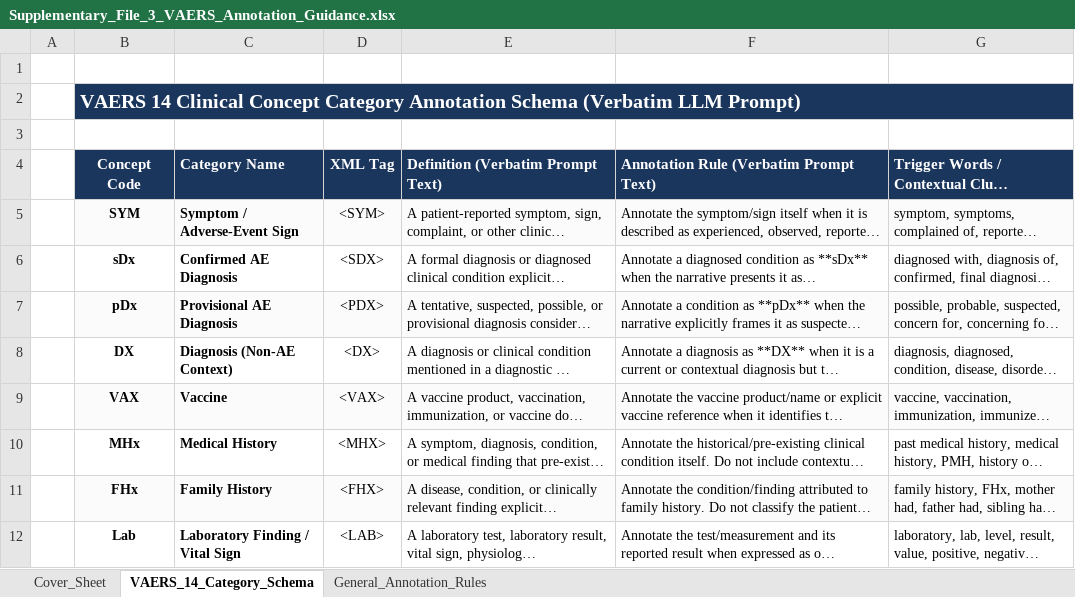
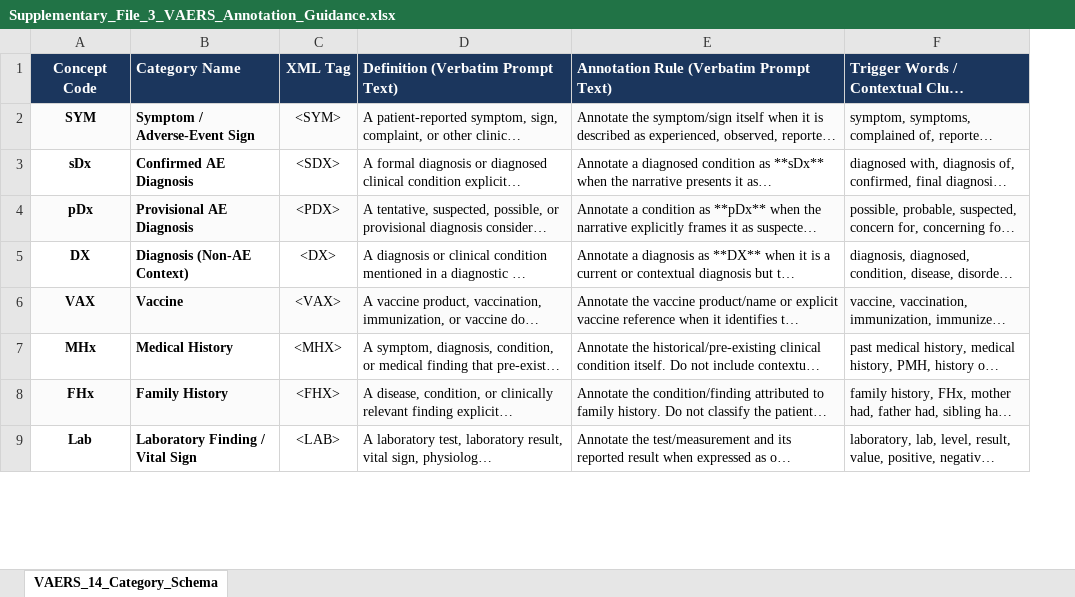
Before and after one commit to seldas/LLM4AE, an Excel workbook: publication/manuscripts/Supplementary_File_3_VAERS_Annotation_Guidance.xlsx, sheet VAERS_14_Category_Schema, drawn as a sheet; only a part is shown; long unchanged cells end in …; values as stored, in another font and other column widths than the file's, no borders; removed rows and columns are numbered as before the commit, all else as after; the diff names each change by its address in the sheet, - before the commit and + after, or states it on an @@ line.

```diff
--- a/publication/manuscripts/Supplementary_File_3_VAERS_Annotation_Guidance.xlsx (sheet VAERS_14_Category_Schema)
+++ b/publication/manuscripts/Supplementary_File_3_VAERS_Annotation_Guidance.xlsx (sheet VAERS_14_Category_Schema)
-sheet tab: Cover_Sheet
-sheet tab: General_Annotation_Rules
-column A, empty
-row 1: (empty)
-row 2:  | VAERS 14 Clinical Concept Category Annotation Schema (Verbatim LLM Prompt)
-row 3: (empty)
```
Also changed, not shown: publication/manuscripts/Supplementary_File_2_FAERS_Annotation_Guidance.xlsx, publication/results/tables/Supplementary_File_2_FAERS_Annotation_Guidance.xlsx, 3 other files.
